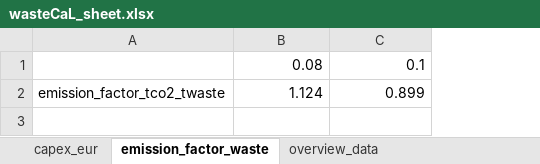
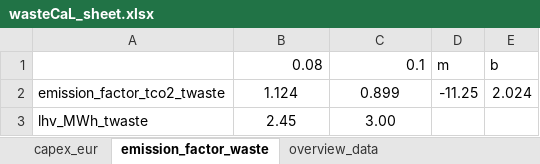
Before and after one commit to lucabert01/AdOpT-NET0_luca, an Excel workbook: adopt_net0/database/templates/technology_data/Industrial/WasteCaL_data/wasteCaL_sheet.xlsx, sheet emission_factor_waste, drawn as a sheet; values as stored, in another font and other column widths than the file's, no borders; the diff names each change by its address in the sheet, - before the commit and + after, or states it on an @@ line.

```diff
--- a/adopt_net0/database/templates/technology_data/Industrial/WasteCaL_data/wasteCaL_sheet.xlsx (sheet emission_factor_waste)
+++ b/adopt_net0/database/templates/technology_data/Industrial/WasteCaL_data/wasteCaL_sheet.xlsx (sheet emission_factor_waste)
+column D, rows 1-2: m | -11.25
+column E, rows 1-2: b | 2.024
-B2:C2 alignment: right
+B2:C2 alignment: center
+row 3: lhv_MWh_twaste | 2.45 | 3.00
```
Also changed, not shown: other sheet tabs, 24 other files.
